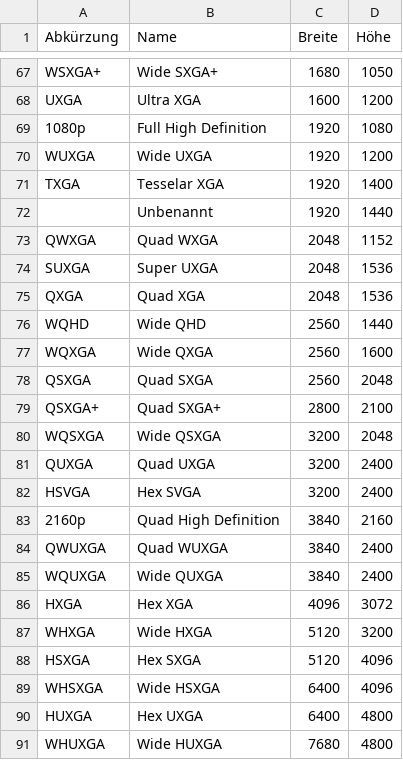
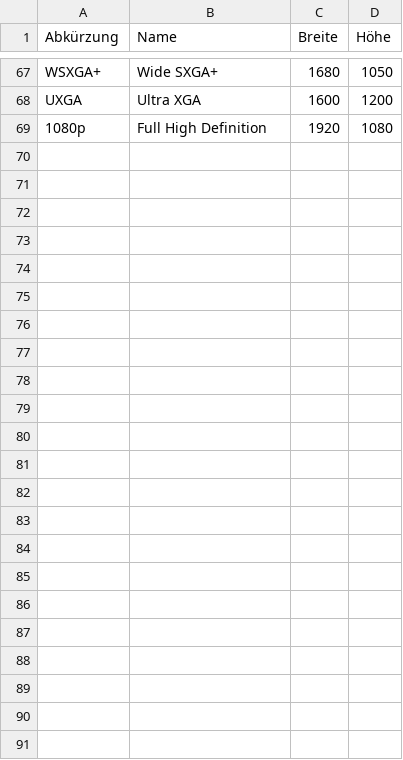
Before and after one commit to benben/datasynth, a CSV file: bin/data/screenformats.csv, drawn as a sheet; only a part is shown, gaps mark what is left out; the diff names each change by its address in the sheet, - before the commit and + after, or states it on an @@ line.

```diff
--- a/bin/data/screenformats.csv
+++ b/bin/data/screenformats.csv
-row 70: WUXGA | Wide UXGA | 1920 | 1200
-row 71: TXGA | Tesselar XGA | 1920 | 1400
-row 72:  | Unbenannt | 1920 | 1440
-row 73: QWXGA | Quad WXGA | 2048 | 1152
-row 74: SUXGA | Super UXGA | 2048 | 1536
-row 75: QXGA | Quad XGA | 2048 | 1536
-row 76: WQHD | Wide QHD | 2560 | 1440
-row 77: WQXGA | Wide QXGA | 2560 | 1600
-row 78: QSXGA | Quad SXGA | 2560 | 2048
-row 79: QSXGA+ | Quad SXGA+ | 2800 | 2100
-row 80: WQSXGA | Wide QSXGA | 3200 | 2048
-row 81: QUXGA | Quad UXGA | 3200 | 2400
-row 82: HSVGA | Hex SVGA | 3200 | 2400
-row 83: 2160p | Quad High Definition | 3840 | 2160
-row 84: QWUXGA | Quad WUXGA | 3840 | 2400
-row 85: WQUXGA | Wide QUXGA | 3840 | 2400
-row 86: HXGA | Hex XGA | 4096 | 3072
-row 87: WHXGA | Wide HXGA | 5120 | 3200
-row 88: HSXGA | Hex SXGA | 5120 | 4096
-row 89: WHSXGA | Wide HSXGA | 6400 | 4096
-row 90: HUXGA | Hex UXGA | 6400 | 4800
-row 91: WHUXGA | Wide HUXGA | 7680 | 4800
```
Also changed, not shown: 11 other files.
